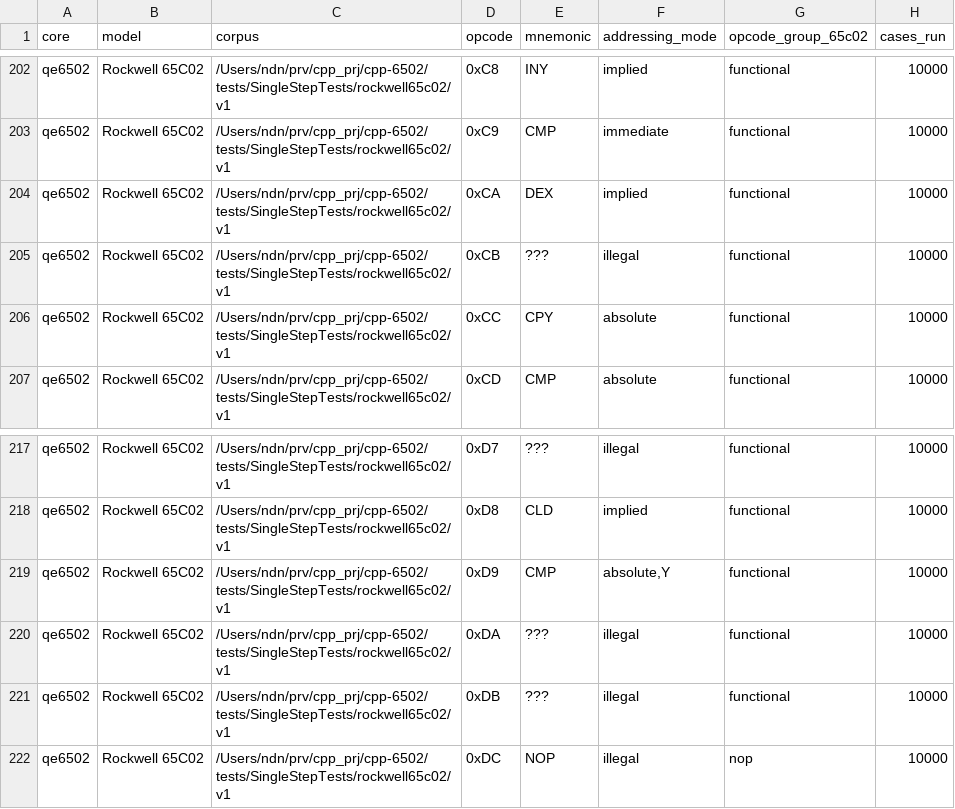
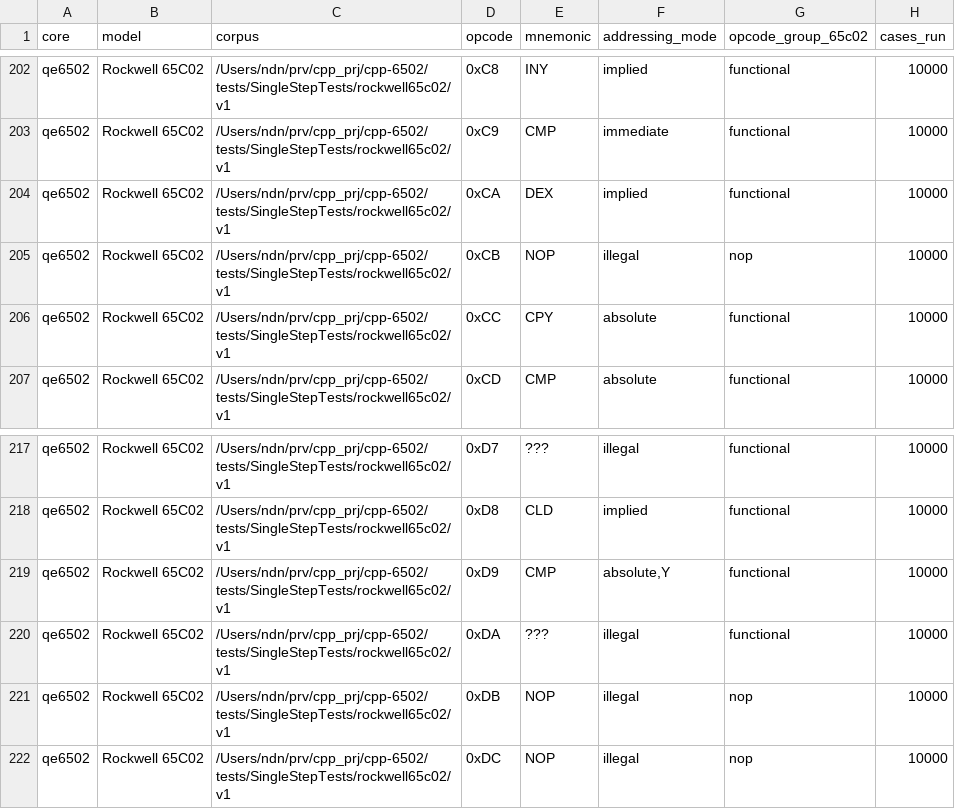
Before and after one commit to nikolaynedelchev/qe6502-benchmark, a TSV file: results/cmos_results/singlestep_qe6502_rockwell_65c02_detail.tsv (was results/singlestep_qe6502_rockwell_65c02_detail.tsv), drawn as a sheet; only a part is shown, gaps mark what is left out; the diff names each change by its address in the sheet, - before the commit and + after, or states it on an @@ line.

```diff
--- a/results/singlestep_qe6502_rockwell_65c02_detail.tsv
+++ b/results/cmos_results/singlestep_qe6502_rockwell_65c02_detail.tsv
-E205 (mnemonic): ???
+E205 (mnemonic): NOP
-G205 (opcode_group_65c02): functional
+G205 (opcode_group_65c02): nop
-E221 (mnemonic): ???
+E221 (mnemonic): NOP
-G221 (opcode_group_65c02): functional
+G221 (opcode_group_65c02): nop
```
Also changed, not shown: results/cmos_results/singlestep_fake65c02_rockwell_65c02_detail.tsv, results/cmos_results/singlestep_fake65c02_synertek_st_65c02_detail.tsv, 57 other files.
